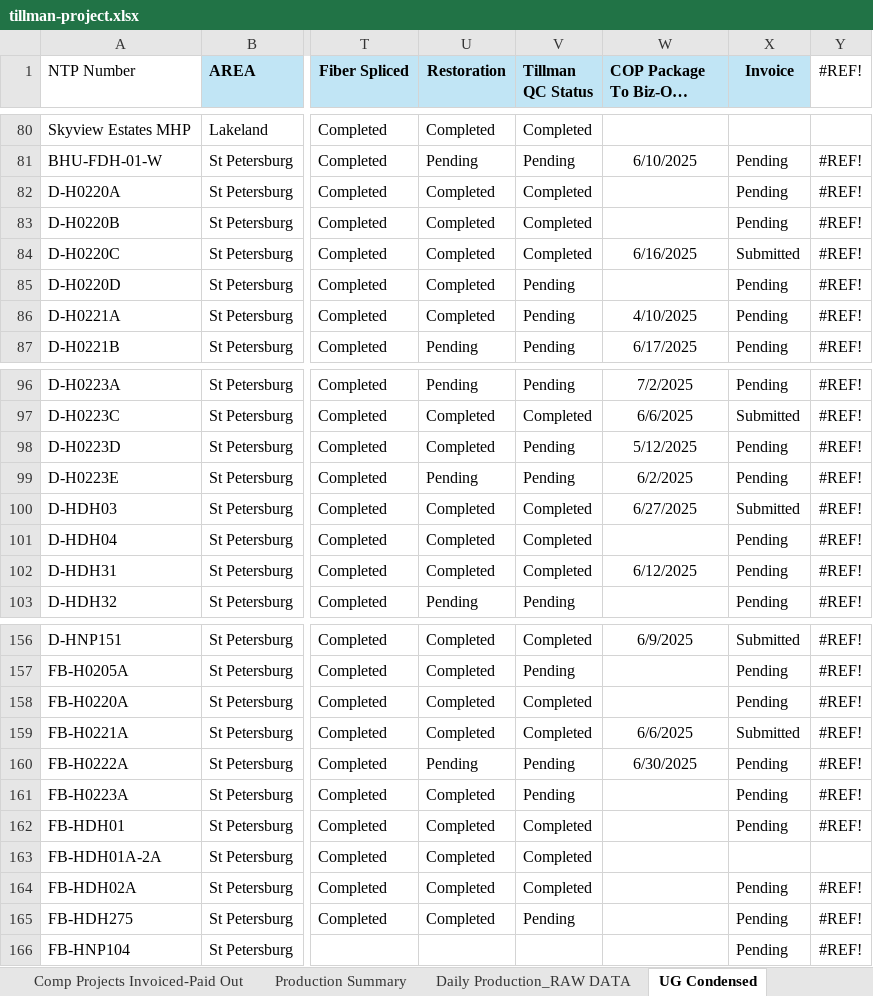
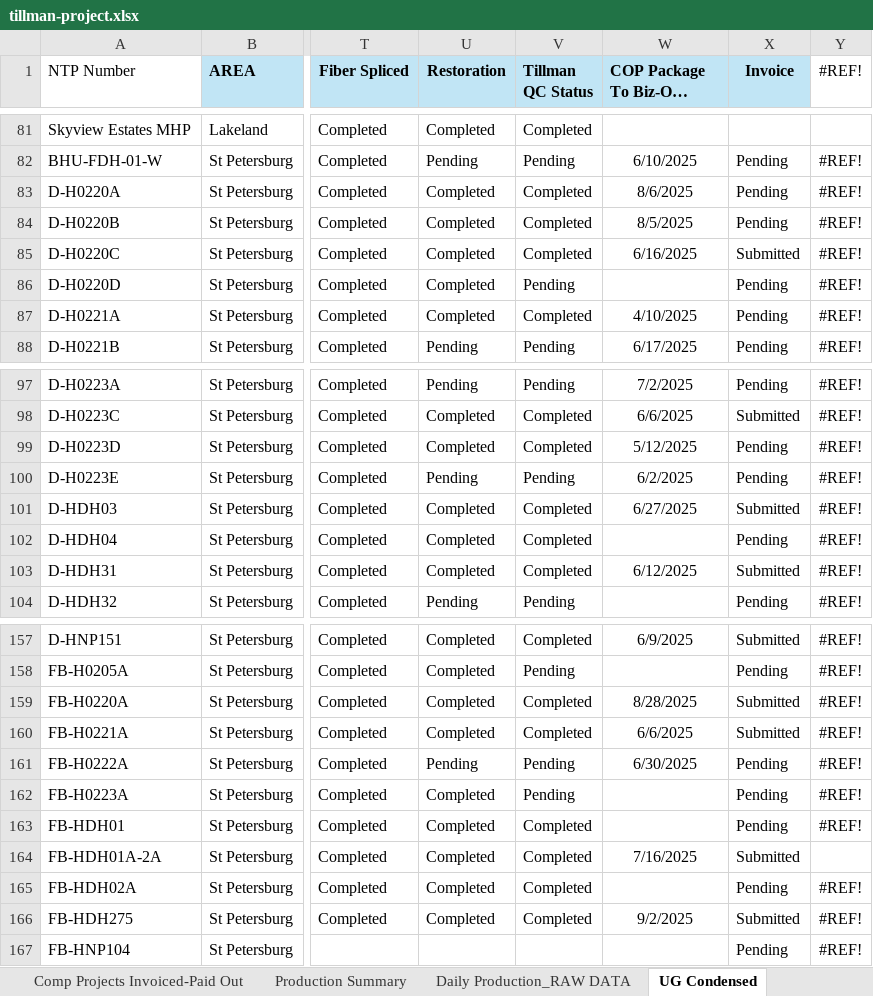
Before and after one commit to JCKraus1/Tillman-Dashboard, an Excel workbook: tillman-project.xlsx, sheet UG Condensed, drawn as a sheet; only a part is shown, gaps mark what is left out; long unchanged cells end in …; values as stored, in another font and other column widths than the file's, no borders; addresses are those after the commit; the diff covers the shown part only; the diff names each change by its address in the sheet, - before the commit and + after, or states it on an @@ line.

```diff
--- a/tillman-project.xlsx (sheet UG Condensed)
+++ b/tillman-project.xlsx (sheet UG Condensed)
-W83 (COP Package To Biz-Ops Date): (empty)
+W83 (COP Package To Biz-Ops Date): 8/6/2025
-W84 (COP Package To Biz-Ops Date): (empty)
+W84 (COP Package To Biz-Ops Date): 8/5/2025
-V87 (Tillman QC Status): Pending
+V87 (Tillman QC Status): Completed
-V99 (Tillman QC Status): Pending
+V99 (Tillman QC Status): Completed
-X103 (Invoice): Pending
+X103 (Invoice): Submitted
-W159 (COP Package To Biz-Ops Date): (empty)
+W159 (COP Package To Biz-Ops Date): 8/28/2025
-X159 (Invoice): Pending
+X159 (Invoice): Submitted
-W164 (COP Package To Biz-Ops Date): (empty)
+W164 (COP Package To Biz-Ops Date): 7/16/2025
-X164 (Invoice): (empty)
+X164 (Invoice): Submitted
-V166 (Tillman QC Status): Pending
+V166 (Tillman QC Status): Completed
-W166 (COP Package To Biz-Ops Date): (empty)
+W166 (COP Package To Biz-Ops Date): 9/2/2025
-X166 (Invoice): Pending
+X166 (Invoice): Submitted
```
Also changed, not shown: 1 added row and 66 edited cells elsewhere in this sheet, sheet Comp Projects Invoiced-Paid Out, formulas that keep their value.
